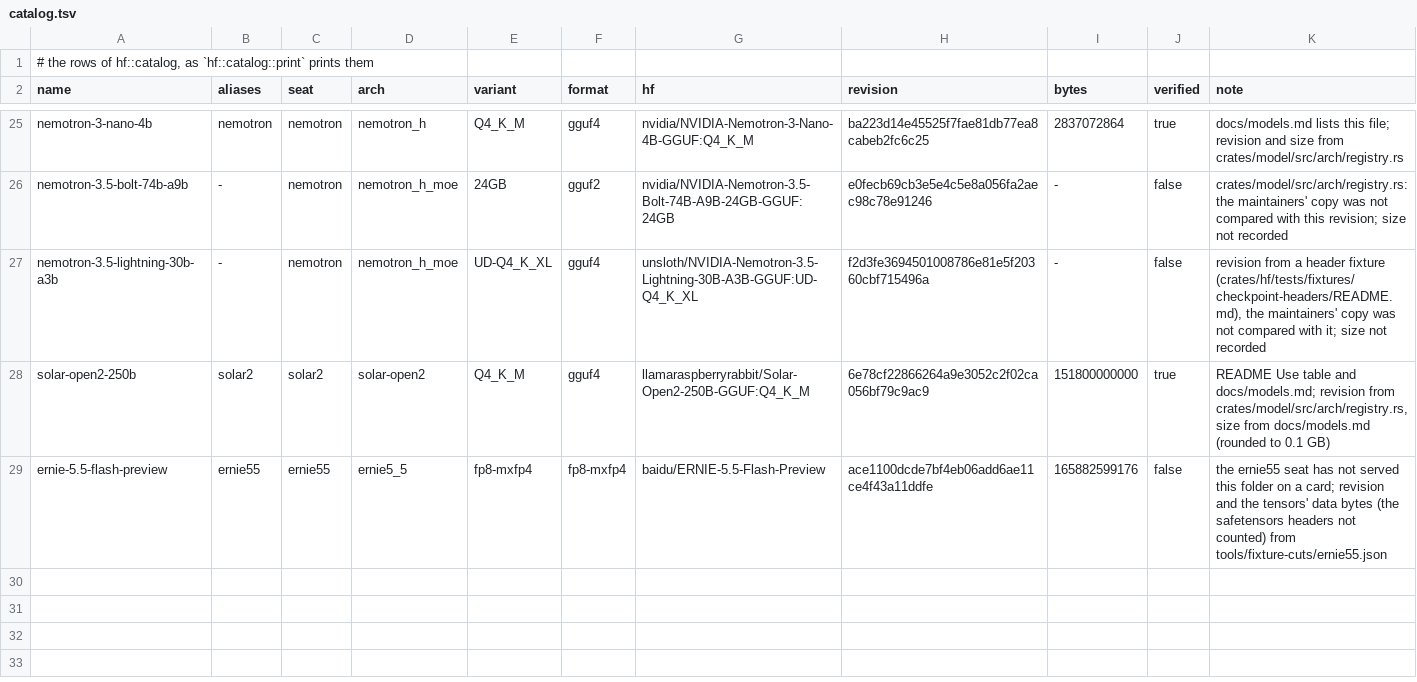
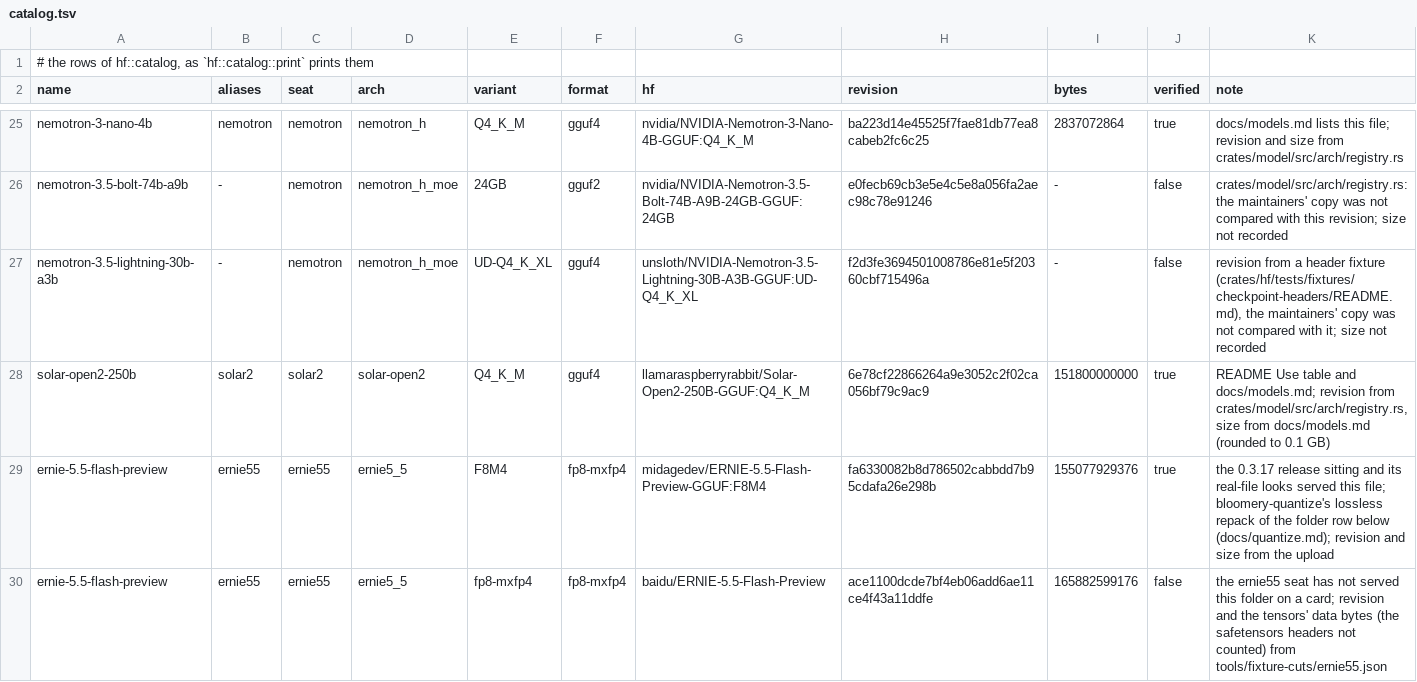
Before and after one commit to midagedev/bloomery, a TSV file: tools/catalog.tsv, drawn as a sheet; only a part is shown, gaps mark what is left out.

```diff
--- a/tools/catalog.tsv
+++ b/tools/catalog.tsv
@@ -28,2 +28,3 @@ nemotron-3.5-lightning-30b-a3b	-	nemotron	nemotron_h_moe	UD-Q4_K_XL	gguf4	unslot
 solar-open2-250b	solar2	solar2	solar-open2	Q4_K_M	gguf4	llamaraspberryrabbit/Solar-Open2-250B-GGUF:Q4_K_M	6e78cf22866264a9e3052c2f02ca056bf79c9ac9	151800000000	true	README Use table and docs/models.md; revision from crates/model/src/arch/registry.rs, size from docs/models.md (rounded to 0.1 GB)
+ernie-5.5-flash-preview	ernie55	ernie55	ernie5_5	F8M4	fp8-mxfp4	midagedev/ERNIE-5.5-Flash-Preview-GGUF:F8M4	fa6330082b8d786502cabbdd7b95cdafa26e298b	155077929376	true	the 0.3.17 release sitting and its real-file looks served this file; bloomery-quantize's lossless repack of the folder row below (docs/quantize.md); revision and size from the upload
 ernie-5.5-flash-preview	ernie55	ernie55	ernie5_5	fp8-mxfp4	fp8-mxfp4	baidu/ERNIE-5.5-Flash-Preview	ace1100dcde7bf4eb06add6ae11ce4f43a11ddfe	165882599176	false	the ernie55 seat has not served this folder on a card; revision and the tensors' data bytes (the safetensors headers not counted) from tools/fixture-cuts/ernie55.json
```
Also changed, not shown: 1 other file.
